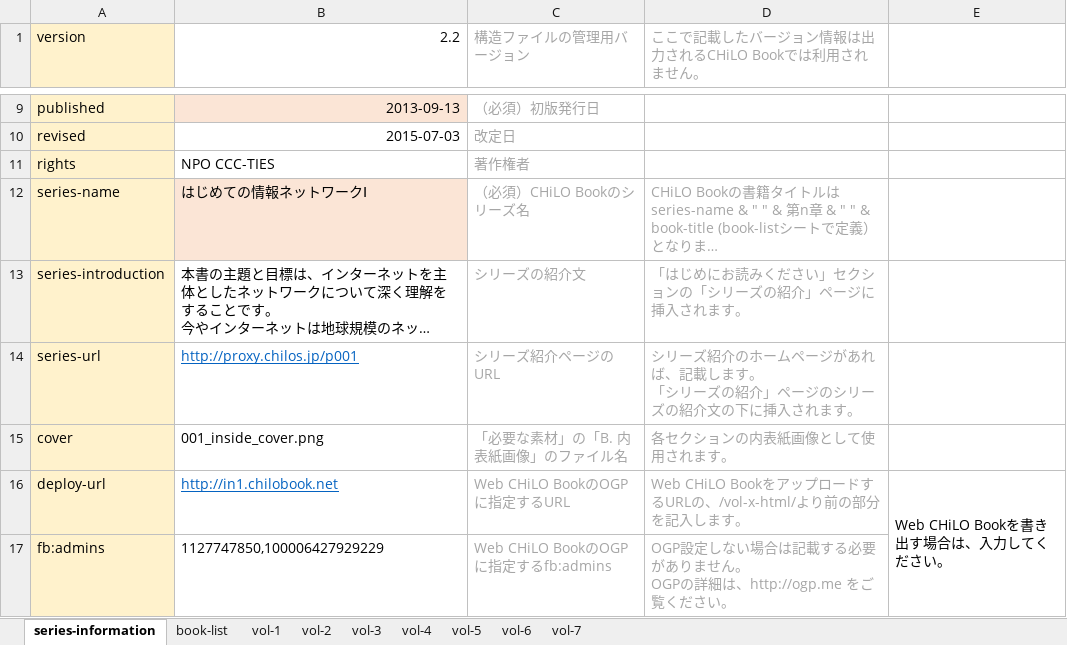
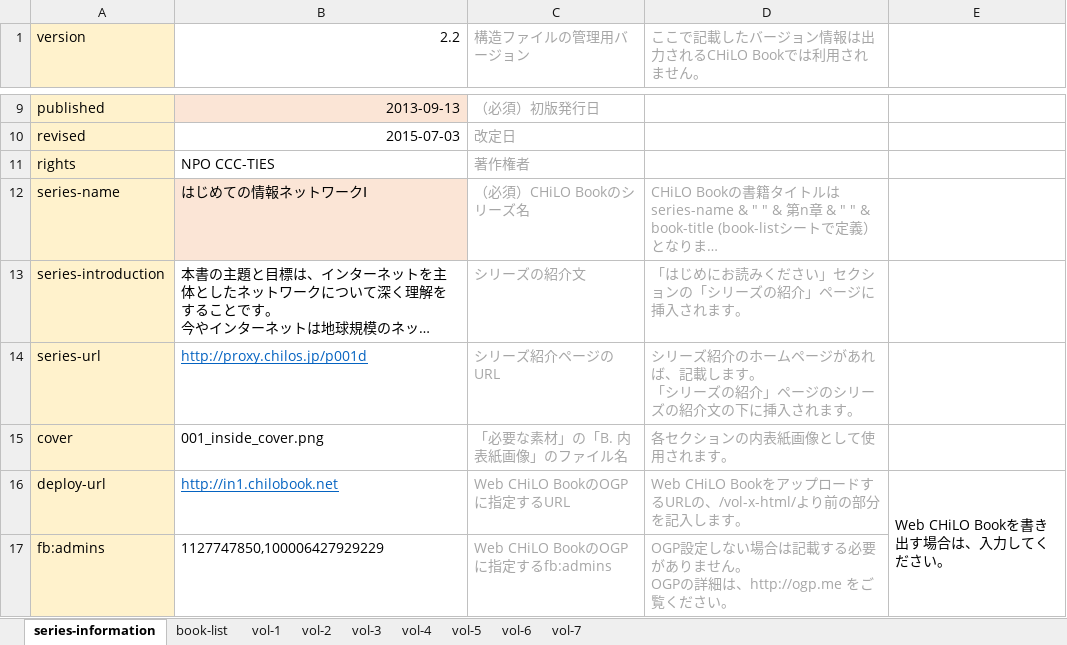
Before and after one commit to cccties/chilo001, an Excel workbook: structure-books_network1.xlsx, sheet series-information, drawn as a sheet; only a part is shown, gaps mark what is left out; long unchanged cells end in …; values as stored, in another font and other column widths than the file's, no borders; charts and pictures not drawn; the diff names each change by its address in the sheet, - before the commit and + after, or states it on an @@ line.

```diff
--- a/structure-books_network1.xlsx (sheet series-information)
+++ b/structure-books_network1.xlsx (sheet series-information)
-B14 (2.2): http://proxy.chilos.jp/p001
+B14 (2.2): http://proxy.chilos.jp/p001d
```
Also changed, not shown: 1 other file.
